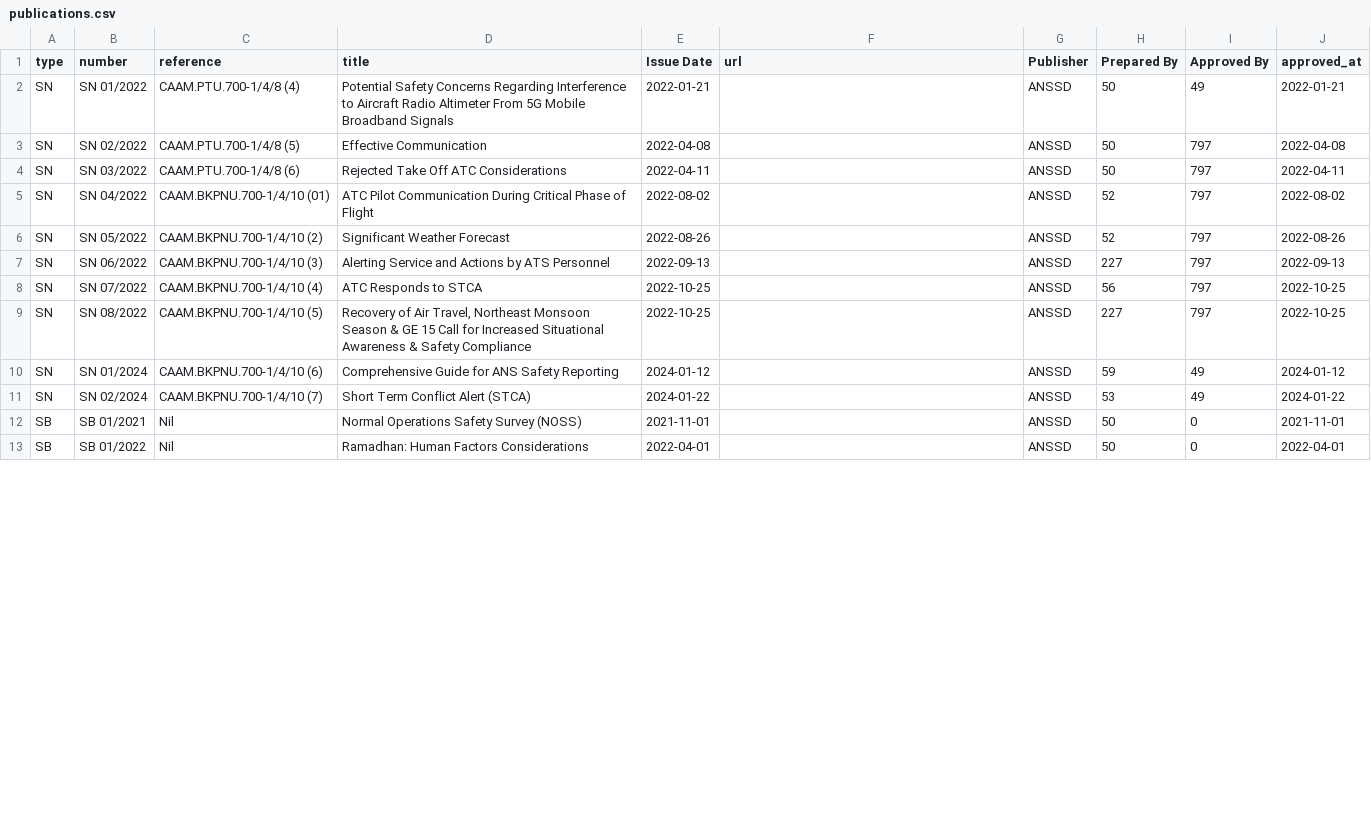
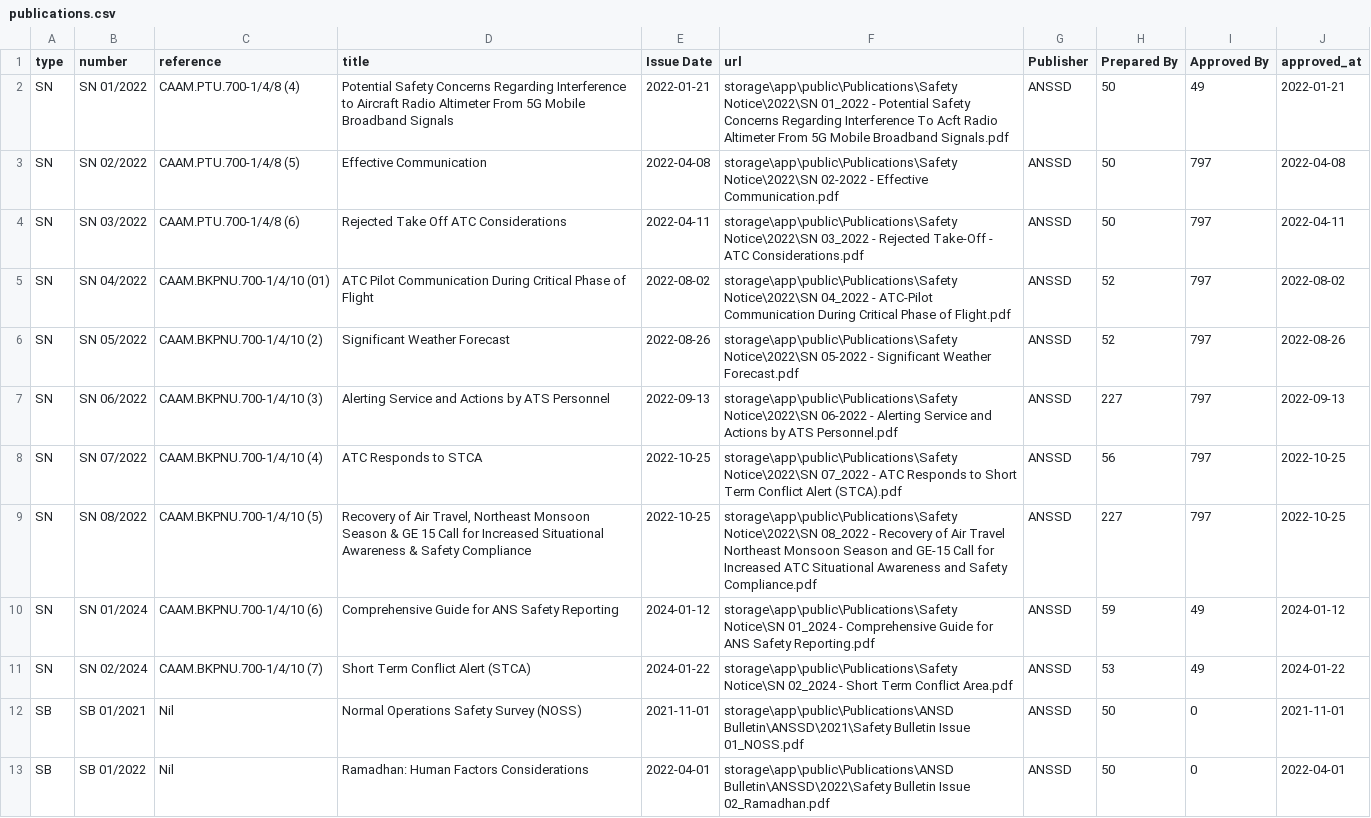
Before and after one commit to HRbJRaz/library, a CSV file: database/data/publications.csv, drawn as a sheet; only a part is shown; the diff covers the shown part only.

```diff
--- a/database/data/publications.csv
+++ b/database/data/publications.csv
@@ -1,13 +1,13 @@
 type,number,reference,title,Issue Date,url,Publisher,Prepared By,Approved By,approved_at
-SN,SN 01/2022,CAAM.PTU.700-1/4/8 (4),Potential Safety Concerns Regarding Interference to Aircraft Radio Altimeter From 5G Mobile Broadband Signals,2022-01-21,,ANSSD,50,49,2022-01-21
-SN,SN 02/2022,CAAM.PTU.700-1/4/8 (5),Effective Communication,2022-04-08,,ANSSD,50,797,2022-04-08
-SN,SN 03/2022,CAAM.PTU.700-1/4/8 (6),Rejected Take Off  ATC Considerations,2022-04-11,,ANSSD,50,797,2022-04-11
-SN,SN 04/2022,CAAM.BKPNU.700-1/4/10 (01),ATC Pilot Communication During Critical Phase of Flight,2022-08-02,,ANSSD,52,797,2022-08-02
-SN,SN 05/2022,CAAM.BKPNU.700-1/4/10 (2),Significant Weather Forecast,2022-08-26,,ANSSD,52,797,2022-08-26
-SN,SN 06/2022,CAAM.BKPNU.700-1/4/10 (3),Alerting Service and Actions by ATS Personnel,2022-09-13,,ANSSD,227,797,2022-09-13
-SN,SN 07/2022,CAAM.BKPNU.700-1/4/10 (4),ATC Responds to STCA,2022-10-25,,ANSSD,56,797,2022-10-25
-SN,SN 08/2022,CAAM.BKPNU.700-1/4/10 (5),"Recovery of Air Travel, Northeast Monsoon Season & GE 15 Call for Increased Situational Awareness & Safety Compliance",2022-10-25,,ANSSD,227,797,2022-10-25
-SN,SN 01/2024,CAAM.BKPNU.700-1/4/10 (6),Comprehensive Guide for ANS Safety Reporting,2024-01-12,,ANSSD,59,49,2024-01-12
-SN,SN 02/2024,CAAM.BKPNU.700-1/4/10 (7),Short Term Conflict Alert (STCA),2024-01-22,,ANSSD,53,49,2024-01-22
-SB,SB 01/2021,Nil,Normal Operations Safety Survey (NOSS),2021-11-01,,ANSSD,50,0,2021-11-01
-SB,SB 01/2022,Nil,Ramadhan: Human Factors Considerations,2022-04-01,,ANSSD,50,0,2022-04-01
+SN,SN 01/2022,CAAM.PTU.700-1/4/8 (4),Potential Safety Concerns Regarding Interference to Aircraft Radio Altimeter From 5G Mobile Broadband Signals,2022-01-21,storage\app\public\Publications\Safety Notice\2022\SN 01_2022 - Potential Safety Concerns Regarding Interference To Acft Radio Altimeter From 5G Mobile Broadband Signals.pdf,ANSSD,50,49,2022-01-21
+SN,SN 02/2022,CAAM.PTU.700-1/4/8 (5),Effective Communication,2022-04-08,storage\app\public\Publications\Safety Notice\2022\SN 02-2022 - Effective Communication.pdf,ANSSD,50,797,2022-04-08
+SN,SN 03/2022,CAAM.PTU.700-1/4/8 (6),Rejected Take Off  ATC Considerations,2022-04-11,storage\app\public\Publications\Safety Notice\2022\SN 03_2022 - Rejected Take-Off - ATC Considerations.pdf,ANSSD,50,797,2022-04-11
+SN,SN 04/2022,CAAM.BKPNU.700-1/4/10 (01),ATC Pilot Communication During Critical Phase of Flight,2022-08-02,storage\app\public\Publications\Safety Notice\2022\SN 04_2022 - ATC-Pilot Communication During Critical Phase of Flight.pdf,ANSSD,52,797,2022-08-02
+SN,SN 05/2022,CAAM.BKPNU.700-1/4/10 (2),Significant Weather Forecast,2022-08-26,storage\app\public\Publications\Safety Notice\2022\SN 05-2022 - Significant Weather Forecast.pdf,ANSSD,52,797,2022-08-26
+SN,SN 06/2022,CAAM.BKPNU.700-1/4/10 (3),Alerting Service and Actions by ATS Personnel,2022-09-13,storage\app\public\Publications\Safety Notice\2022\SN 06-2022 - Alerting Service and Actions by ATS Personnel.pdf,ANSSD,227,797,2022-09-13
+SN,SN 07/2022,CAAM.BKPNU.700-1/4/10 (4),ATC Responds to STCA,2022-10-25,storage\app\public\Publications\Safety Notice\2022\SN 07_2022 - ATC Responds to Short Term Conflict Alert (STCA).pdf,ANSSD,56,797,2022-10-25
+SN,SN 08/2022,CAAM.BKPNU.700-1/4/10 (5),"Recovery of Air Travel, Northeast Monsoon Season & GE 15 Call for Increased Situational Awareness & Safety Compliance",2022-10-25,storage\app\public\Publications\Safety Notice\2022\SN 08_2022 - Recovery of Air Travel Northeast Monsoon Season and GE-15 Call for Increased ATC Situational Awareness and Safety Compliance.pdf,ANSSD,227,797,2022-10-25
+SN,SN 01/2024,CAAM.BKPNU.700-1/4/10 (6),Comprehensive Guide for ANS Safety Reporting,2024-01-12,storage\app\public\Publications\Safety Notice\SN 01_2024 - Comprehensive Guide for ANS Safety Reporting.pdf,ANSSD,59,49,2024-01-12
+SN,SN 02/2024,CAAM.BKPNU.700-1/4/10 (7),Short Term Conflict Alert (STCA),2024-01-22,storage\app\public\Publications\Safety Notice\SN 02_2024 - Short Term Conflict Area.pdf,ANSSD,53,49,2024-01-22
+SB,SB 01/2021,Nil,Normal Operations Safety Survey (NOSS),2021-11-01,storage\app\public\Publications\ANSD Bulletin\ANSSD\2021\Safety Bulletin Issue 01_NOSS.pdf,ANSSD,50,0,2021-11-01
+SB,SB 01/2022,Nil,Ramadhan: Human Factors Considerations,2022-04-01,storage\app\public\Publications\ANSD Bulletin\ANSSD\2022\Safety Bulletin Issue 02_Ramadhan.pdf,ANSSD,50,0,2022-04-01
```
Also changed, not shown: 11 edited cells elsewhere in this file, database/data/od.csv, 4 other files.
